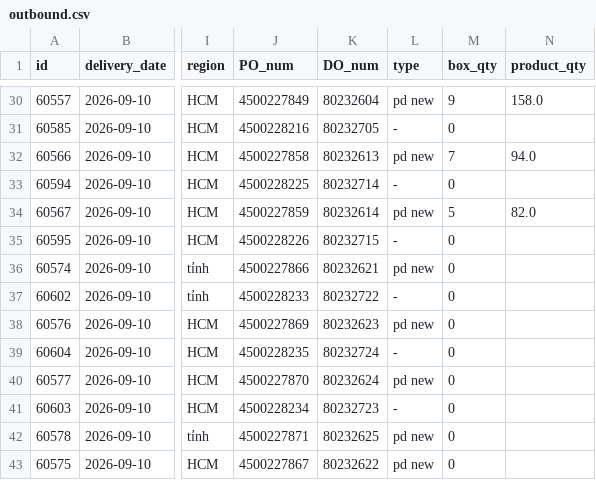
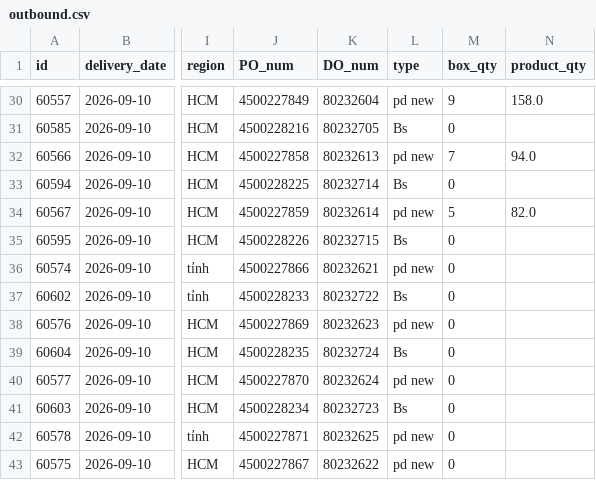
Before and after one commit to thuanmaison113-boop/report, a CSV file: outbound.csv, drawn as a sheet; only a part is shown, gaps mark what is left out; the diff covers the shown part only; the diff names each change by its address in the sheet, - before the commit and + after, or states it on an @@ line.

```diff
--- a/outbound.csv
+++ b/outbound.csv
-L31 (type): -
+L31 (type): Bs
-L33 (type): -
+L33 (type): Bs
-L35 (type): -
+L35 (type): Bs
-L37 (type): -
+L37 (type): Bs
-L39 (type): -
+L39 (type): Bs
-L41 (type): -
+L41 (type): Bs
```
Also changed, not shown: 14 edited cells elsewhere in this file.
